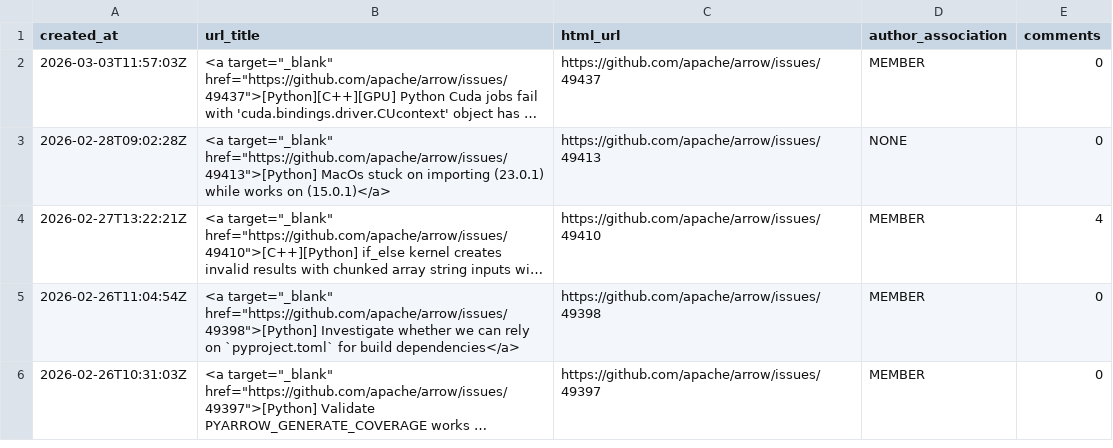
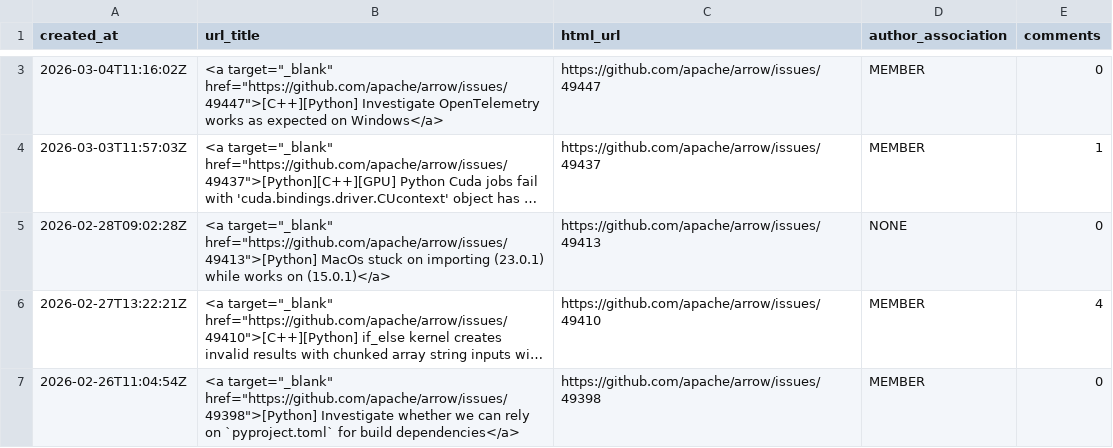
Before and after one commit to arrow-maintenance/arrowdash, a CSV file: data/python_issues_open.csv, drawn as a sheet; only a part is shown, gaps mark what is left out; the shorter side is filled out with more unchanged rows; long unchanged cells end in …; addresses are those after the commit; the diff covers the shown part only; the diff names each change by its address in the sheet, - before the commit and + after, or states it on an @@ line.

```diff
--- a/data/python_issues_open.csv
+++ b/data/python_issues_open.csv
+row 3: 2026-03-04T11:16:02Z | <a target="_blank" href="https://github.com/apache/arrow/issues/49447">[C++][Python] Investigate OpenTelemetry works as expected on Windows</a> | https://github.com/apache/arrow/issues/49447 | MEMBER | 0
-E4 (comments): 0
+E4 (comments): 1
```
Also changed, not shown: 1 added row, 3 removed rows and 1 edited cell elsewhere in this file, data/issues_closed_daily.csv, data/issues_opened_daily.csv, 10 other files.
